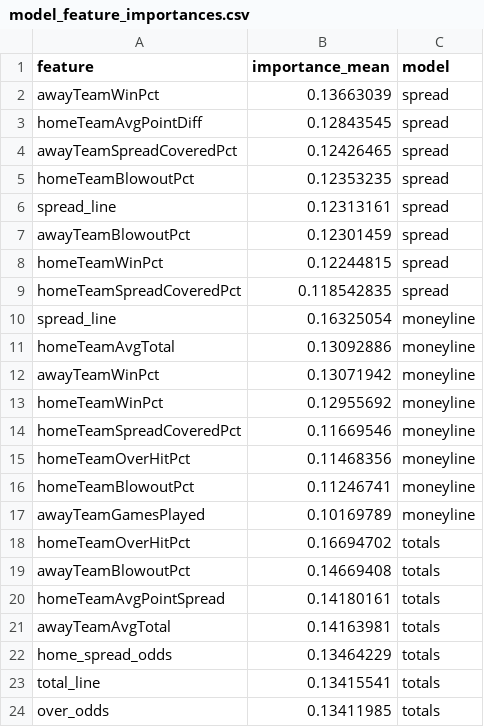
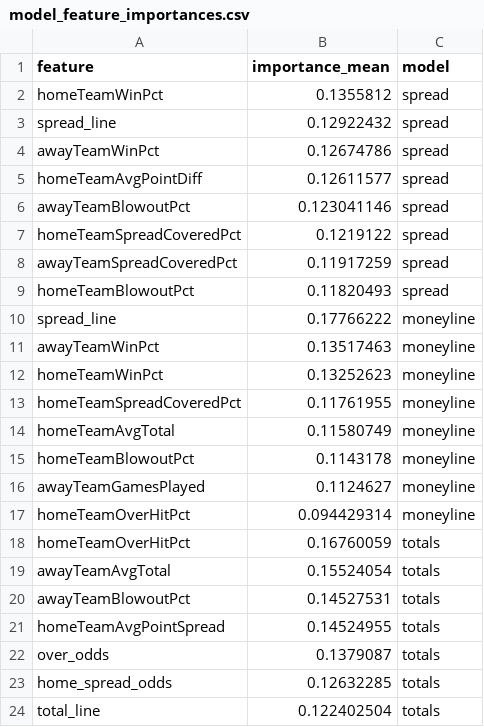
Before and after one commit to gmalbert/nfl-predictions, a CSV file: data_files/model_feature_importances.csv, drawn as a sheet.

```diff
--- a/data_files/model_feature_importances.csv
+++ b/data_files/model_feature_importances.csv
@@ -1,24 +1,24 @@
 feature,importance_mean,model
-awayTeamWinPct,0.13663039,spread
-homeTeamAvgPointDiff,0.12843545,spread
-awayTeamSpreadCoveredPct,0.12426465,spread
-homeTeamBlowoutPct,0.12353235,spread
-spread_line,0.12313161,spread
-awayTeamBlowoutPct,0.12301459,spread
-homeTeamWinPct,0.12244815,spread
-homeTeamSpreadCoveredPct,0.118542835,spread
-spread_line,0.16325054,moneyline
-homeTeamAvgTotal,0.13092886,moneyline
-awayTeamWinPct,0.13071942,moneyline
-homeTeamWinPct,0.12955692,moneyline
-homeTeamSpreadCoveredPct,0.11669546,moneyline
-homeTeamOverHitPct,0.11468356,moneyline
-homeTeamBlowoutPct,0.11246741,moneyline
-awayTeamGamesPlayed,0.10169789,moneyline
-homeTeamOverHitPct,0.16694702,totals
-awayTeamBlowoutPct,0.14669408,totals
-homeTeamAvgPointSpread,0.14180161,totals
-awayTeamAvgTotal,0.14163981,totals
-home_spread_odds,0.13464229,totals
-total_line,0.13415541,totals
-over_odds,0.13411985,totals
+homeTeamWinPct,0.1355812,spread
+spread_line,0.12922432,spread
+awayTeamWinPct,0.12674786,spread
+homeTeamAvgPointDiff,0.12611577,spread
+awayTeamBlowoutPct,0.123041146,spread
+homeTeamSpreadCoveredPct,0.1219122,spread
+awayTeamSpreadCoveredPct,0.11917259,spread
+homeTeamBlowoutPct,0.11820493,spread
+spread_line,0.17766222,moneyline
+awayTeamWinPct,0.13517463,moneyline
+homeTeamWinPct,0.13252623,moneyline
+homeTeamSpreadCoveredPct,0.11761955,moneyline
+homeTeamAvgTotal,0.11580749,moneyline
+homeTeamBlowoutPct,0.1143178,moneyline
+awayTeamGamesPlayed,0.1124627,moneyline
+homeTeamOverHitPct,0.094429314,moneyline
+homeTeamOverHitPct,0.16760059,totals
+awayTeamAvgTotal,0.15524054,totals
+awayTeamBlowoutPct,0.14527531,totals
+homeTeamAvgPointSpread,0.14524955,totals
+over_odds,0.1379087,totals
+home_spread_odds,0.12632285,totals
+total_line,0.122402504,totals
```
Also changed, not shown: data_files/nfl_games_historical.csv, 2 other files.
